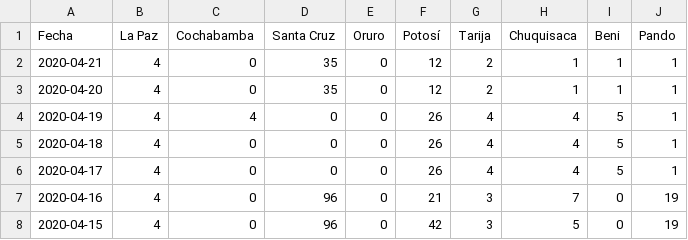
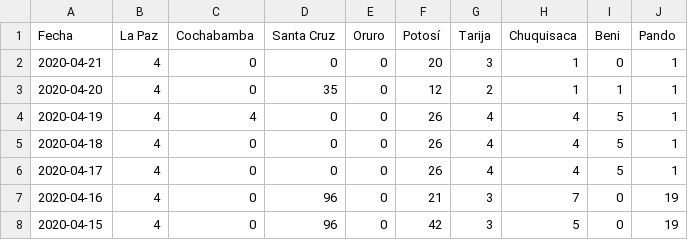
Before and after one commit to mauforonda/covid19-bolivia, a CSV file: sospechosos.csv, drawn as a sheet; only a part is shown.

Commit message:
[ci] sospechosos

```diff
--- a/sospechosos.csv
+++ b/sospechosos.csv
@@ -1,3 +1,3 @@
 Fecha,La Paz,Cochabamba,Santa Cruz,Oruro,Potosí,Tarija,Chuquisaca,Beni,Pando
-2020-04-21,4,0,35,0,12,2,1,1,1
+2020-04-21,4,0,0,0,20,3,1,0,1
 2020-04-20,4,0,35,0,12,2,1,1,1
```
Also changed, not shown: 1 other file.
